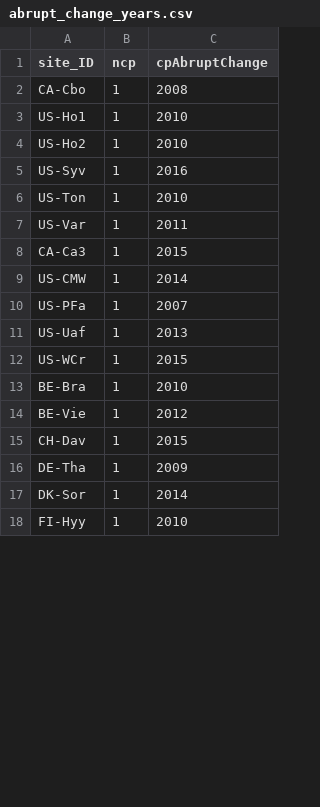
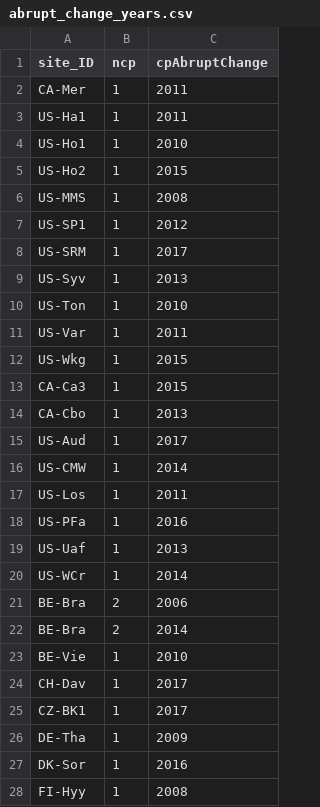
Before and after one commit to jnawang/terrestrial_carbon_trend_analysis, a CSV file: data/abrupt_change_years.csv, drawn as a sheet; only a part is shown; the diff covers the shown part only.

```diff
--- a/data/abrupt_change_years.csv
+++ b/data/abrupt_change_years.csv
@@ -2 +2,2 @@ site_ID,ncp,cpAbruptChange
-CA-Cbo,1,2008
+"CA-Mer",1,2011
+"US-Ha1",1,2011
@@ -4,2 +5,5 @@ US-Ho1,1,2010
-US-Ho2,1,2010
-US-Syv,1,2016
+"US-Ho2",1,2015
+"US-MMS",1,2008
+"US-SP1",1,2012
+"US-SRM",1,2017
+"US-Syv",1,2013
@@ -7,0 +12 @@ US-Var,1,2011
+"US-Wkg",1,2015
@@ -8,0 +14,2 @@ CA-Ca3,1,2015
+"CA-Cbo",1,2013
+"US-Aud",1,2017
@@ -10 +17,2 @@ US-CMW,1,2014
-US-PFa,1,2007
+"US-Los",1,2011
+"US-PFa",1,2016
@@ -12,4 +20,6 @@ US-Uaf,1,2013
-US-WCr,1,2015
-BE-Bra,1,2010
-BE-Vie,1,2012
-CH-Dav,1,2015
+"US-WCr",1,2014
+"BE-Bra",2,2006
+"BE-Bra",2,2014
+"BE-Vie",1,2010
+"CH-Dav",1,2017
+"CZ-BK1",1,2017
@@ -17,2 +27,2 @@ DE-Tha,1,2009
-DK-Sor,1,2014
-FI-Hyy,1,2010
+"DK-Sor",1,2016
+"FI-Hyy",1,2008
```
Also changed, not shown: 9 added rows and 3 edited cells elsewhere in this file, 3 other files.
